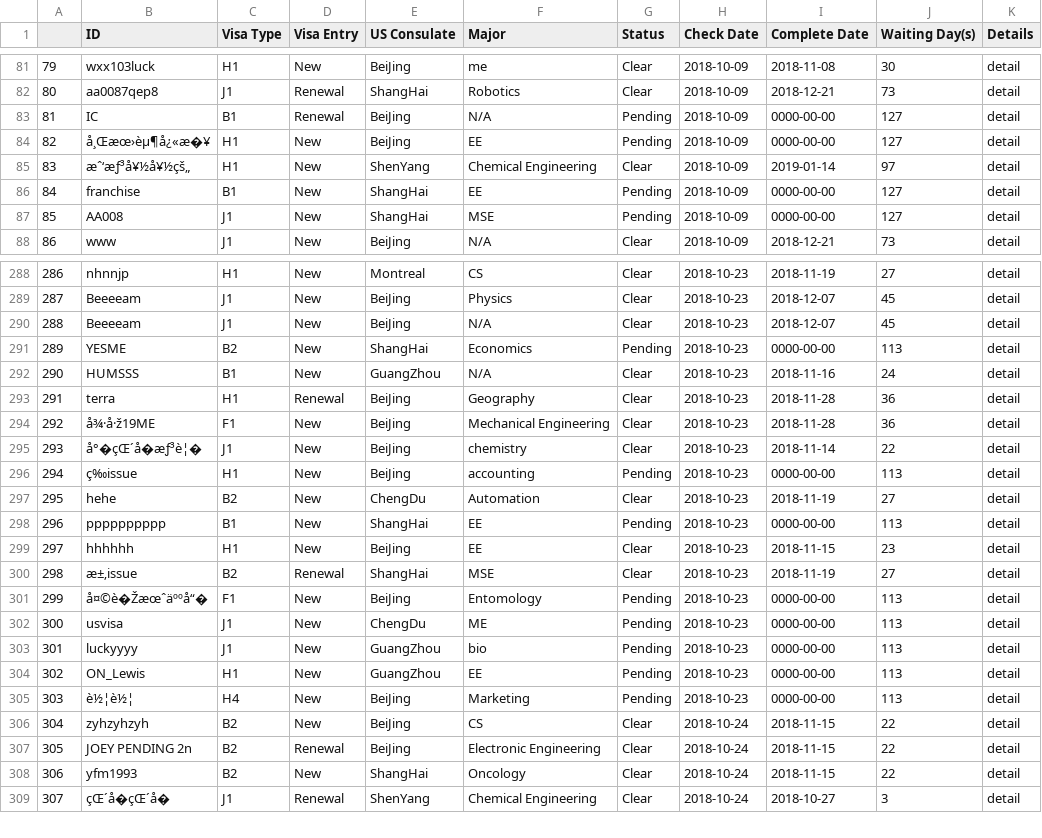
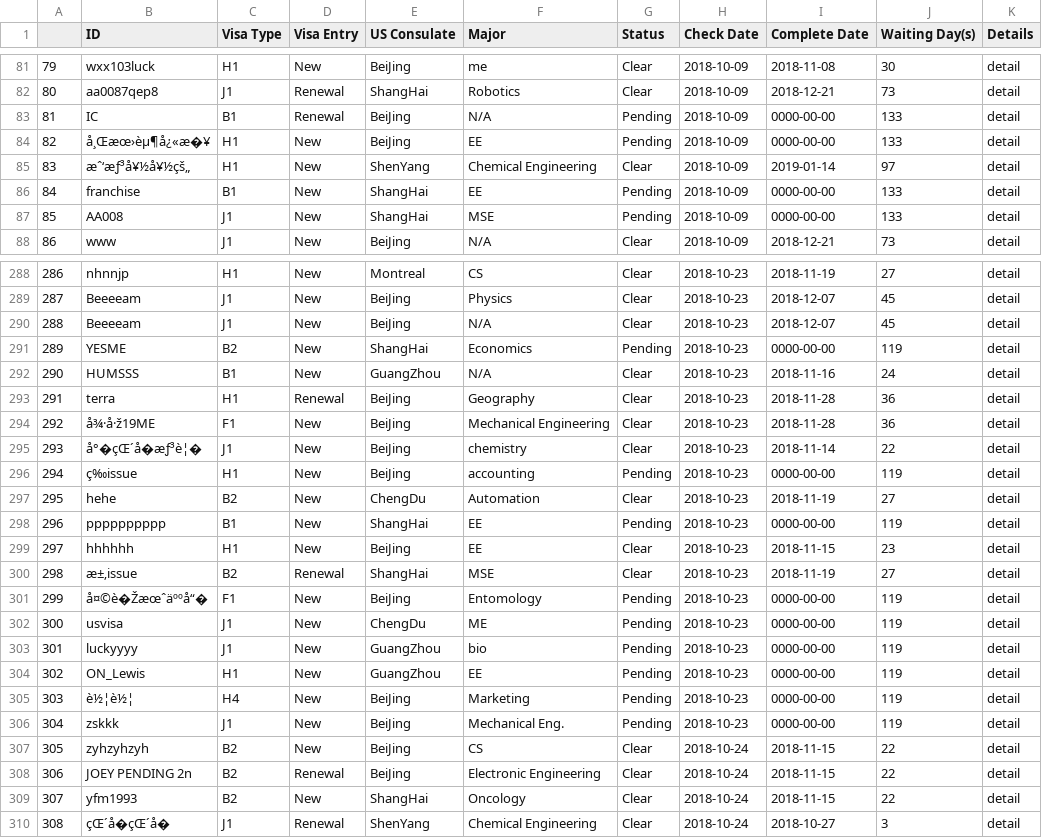
Before and after one commit to leileibill/PaChong, a CSV file: checkee/data/checkee_2018-10.csv, drawn as a sheet; only a part is shown, gaps mark what is left out; addresses are those after the commit; the diff covers the shown part only; the diff names each change by its address in the sheet, - before the commit and + after, or states it on an @@ line.

```diff
--- a/checkee/data/checkee_2018-10.csv
+++ b/checkee/data/checkee_2018-10.csv
-J83:J84 (Waiting Day(s)): 127
+J83:J84 (Waiting Day(s)): 133
-J86:J87 (Waiting Day(s)): 127
+J86:J87 (Waiting Day(s)): 133
-J291 (Waiting Day(s)): 113
+J291 (Waiting Day(s)): 119
-J296 (Waiting Day(s)): 113
+J296 (Waiting Day(s)): 119
-J298 (Waiting Day(s)): 113
+J298 (Waiting Day(s)): 119
-J301:J305 (Waiting Day(s)): 113
+J301:J305 (Waiting Day(s)): 119
+row 306: 304 | zskkk | J1 | New | BeiJing | Mechanical Eng. | Pending | 2018-10-23 | 0000-00-00 | 119 | detail
@@ column A renumbered from row 307 down @@
```
Also changed, not shown: 80 edited cells elsewhere in this file, checkee/checkee_main_table.csv, checkee/data/checkee_2018-11.csv, 3 other files.
